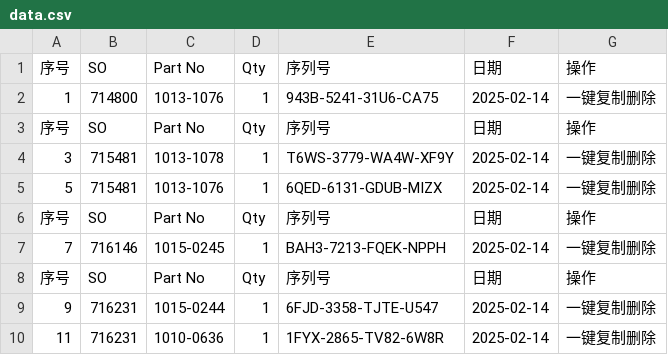
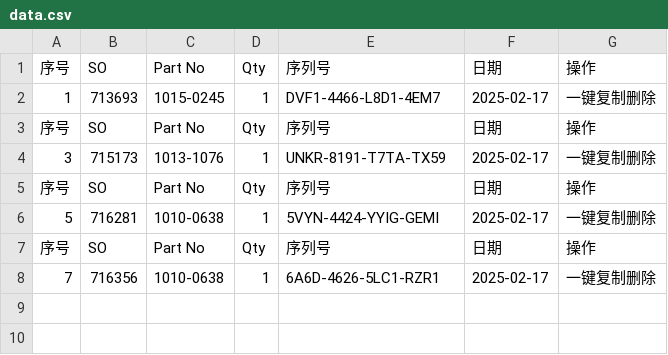
Before and after one commit to Ricky-cloud-star/Zenactcod, a CSV file: data/data.csv, drawn as a sheet.

Commit message:
Update data

```diff
--- a/data/data.csv
+++ b/data/data.csv
@@ -1,10 +1,8 @@
 序号,SO,Part No,Qty,序列号,日期,操作
-1,714800,1013-1076,1,943B-5241-31U6-CA75,2025-02-14,一键复制删除
+1,713693,1015-0245,1,DVF1-4466-L8D1-4EM7,2025-02-17,一键复制删除
 序号,SO,Part No,Qty,序列号,日期,操作
-3,715481,1013-1078,1,T6WS-3779-WA4W-XF9Y,2025-02-14,一键复制删除
-5,715481,1013-1076,1,6QED-6131-GDUB-MIZX,2025-02-14,一键复制删除
+3,715173,1013-1076,1,UNKR-8191-T7TA-TX59,2025-02-17,一键复制删除
 序号,SO,Part No,Qty,序列号,日期,操作
-7,716146,1015-0245,1,BAH3-7213-FQEK-NPPH,2025-02-14,一键复制删除
+5,716281,1010-0638,1,5VYN-4424-YYIG-GEMI,2025-02-17,一键复制删除
 序号,SO,Part No,Qty,序列号,日期,操作
-9,716231,1015-0244,1,6FJD-3358-TJTE-U547,2025-02-14,一键复制删除
-11,716231,1010-0636,1,1FYX-2865-TV82-6W8R,2025-02-14,一键复制删除
+7,716356,1010-0638,1,6A6D-4626-5LC1-RZR1,2025-02-17,一键复制删除
```
